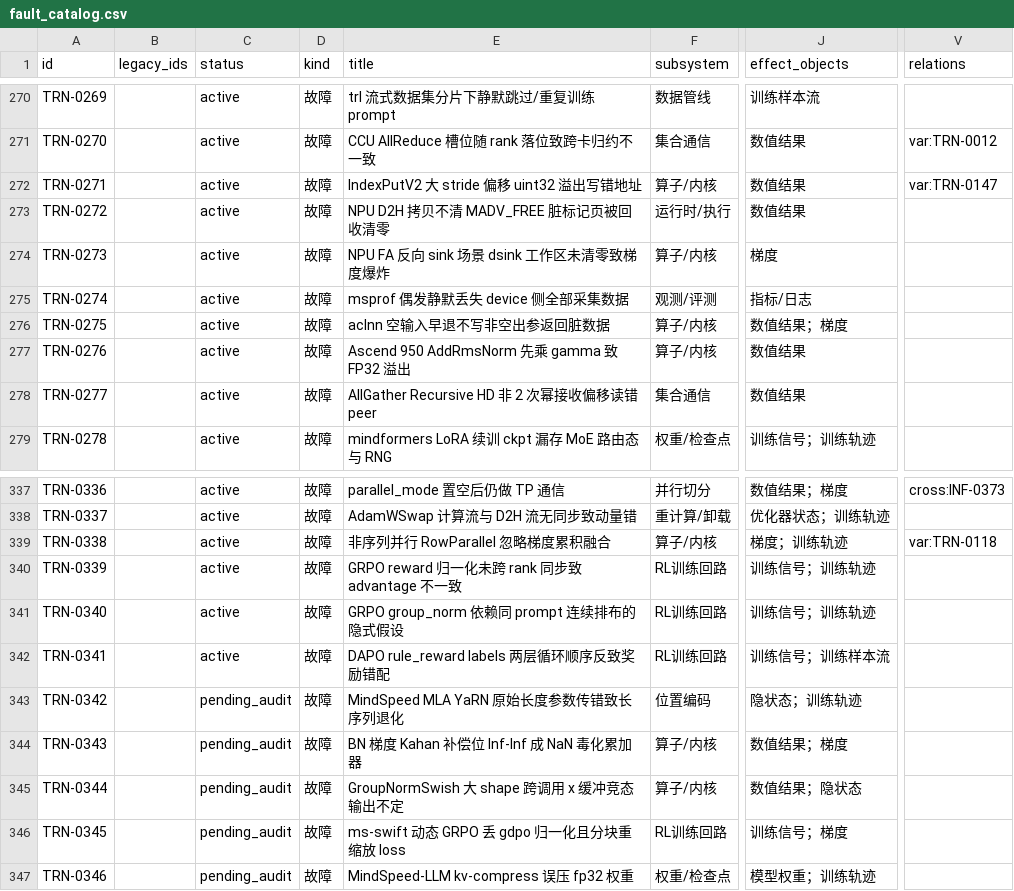
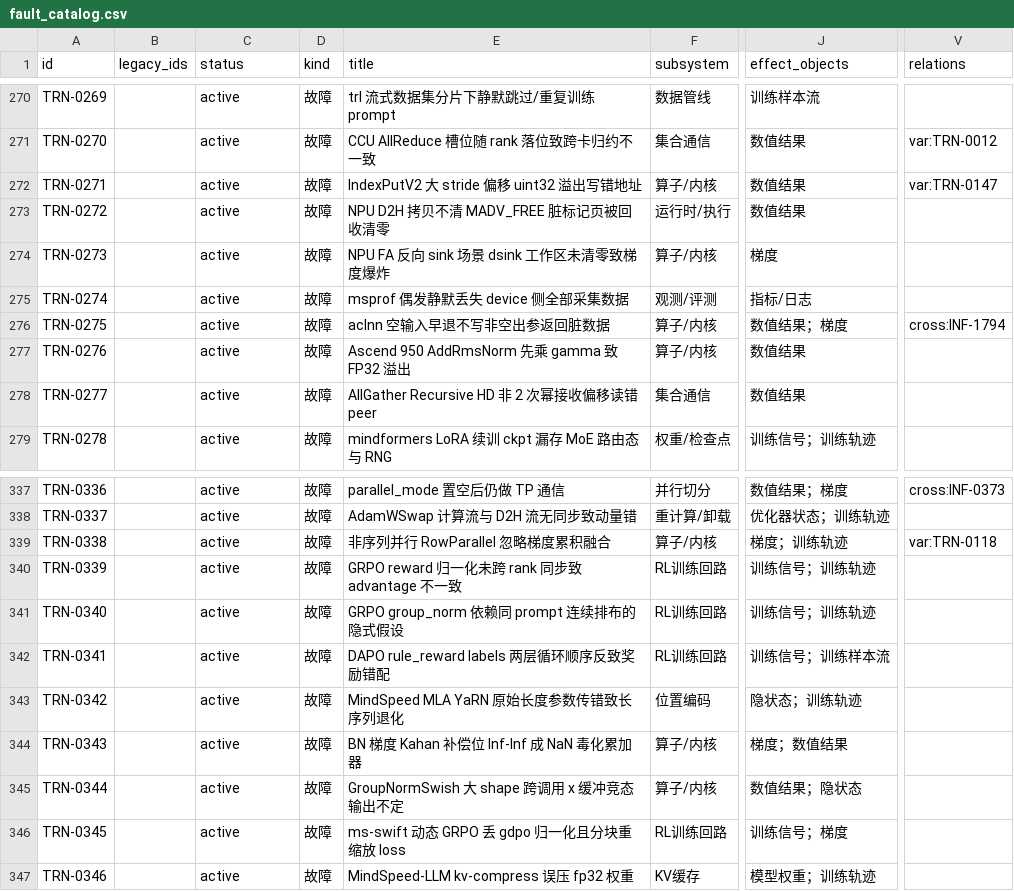
Before and after one commit to RinshannKaihou/training_error_review, a CSV file: views/fault_catalog.csv, drawn as a sheet; only a part is shown, gaps mark what is left out; the diff names each change by its address in the sheet, - before the commit and + after, or states it on an @@ line.

Commit message:
daily audit 2026-10-21: training

```diff
--- a/views/fault_catalog.csv
+++ b/views/fault_catalog.csv
-V276 (relations): (empty)
+V276 (relations): cross:INF-1794
-C343:C347 (status): pending_audit
+C343:C347 (status): active
-J344 (effect_objects): 数值结果；梯度
+J344 (effect_objects): 梯度；数值结果
-F347 (subsystem): 权重/检查点
+F347 (subsystem): KV缓存
```
Also changed, not shown: 8 other files.
